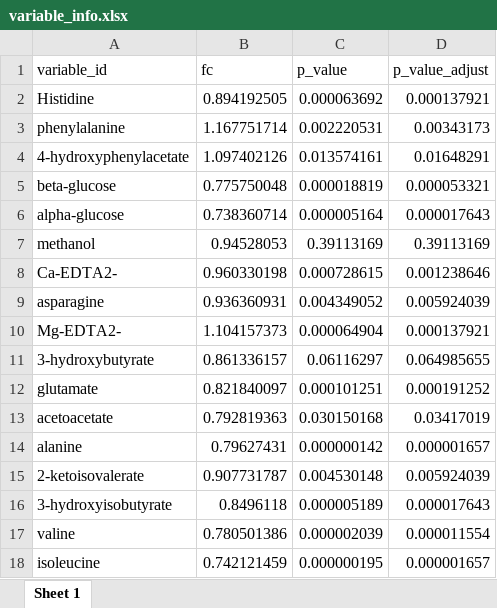
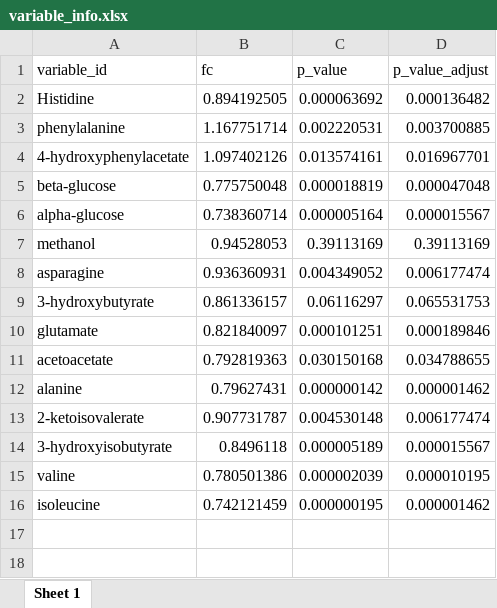
Before and after one commit to jaspershen-lab/chuanhui_project, an Excel workbook: 3_data_analysis/5_different_nmr_bucket/variable_info.xlsx, sheet Sheet 1, drawn as a sheet; values as stored, in another font and other column widths than the file's, no borders; table styles not drawn; removed rows and columns are numbered as before the commit, all else as after; the diff names each change by its address in the sheet, - before the commit and + after, or states it on an @@ line.

```diff
--- a/3_data_analysis/5_different_nmr_bucket/variable_info.xlsx (sheet Sheet 1)
+++ b/3_data_analysis/5_different_nmr_bucket/variable_info.xlsx (sheet Sheet 1)
-D2 (p_value_adjust): 0.000137921
+D2 (p_value_adjust): 0.000136482
-D3 (p_value_adjust): 0.00343173
+D3 (p_value_adjust): 0.003700885
-D4 (p_value_adjust): 0.01648291
+D4 (p_value_adjust): 0.016967701
-D5 (p_value_adjust): 0.000053321
+D5 (p_value_adjust): 0.000047048
-D6 (p_value_adjust): 0.000017643
+D6 (p_value_adjust): 0.000015567
-row 8: Ca-EDTA2- | 0.960330198 | 0.000728615 | 0.001238646
-D8 (p_value_adjust): 0.005924039
+D8 (p_value_adjust): 0.006177474
-row 10: Mg-EDTA2- | 1.104157373 | 0.000064904 | 0.000137921
-D9 (p_value_adjust): 0.064985655
+D9 (p_value_adjust): 0.065531753
-D10 (p_value_adjust): 0.000191252
+D10 (p_value_adjust): 0.000189846
-D11 (p_value_adjust): 0.03417019
+D11 (p_value_adjust): 0.034788655
-D12 (p_value_adjust): 0.000001657
+D12 (p_value_adjust): 0.000001462
-D13 (p_value_adjust): 0.005924039
+D13 (p_value_adjust): 0.006177474
-D14 (p_value_adjust): 0.000017643
+D14 (p_value_adjust): 0.000015567
-D15 (p_value_adjust): 0.000011554
+D15 (p_value_adjust): 0.000010195
-D16 (p_value_adjust): 0.000001657
+D16 (p_value_adjust): 0.000001462
```
Also changed, not shown: 3_data_analysis/5_different_nmr_bucket/metabolite_markers.xlsx, 7 other files.
